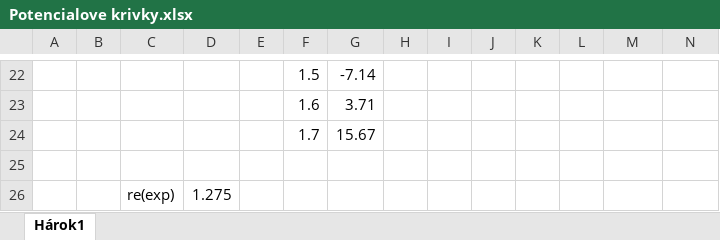
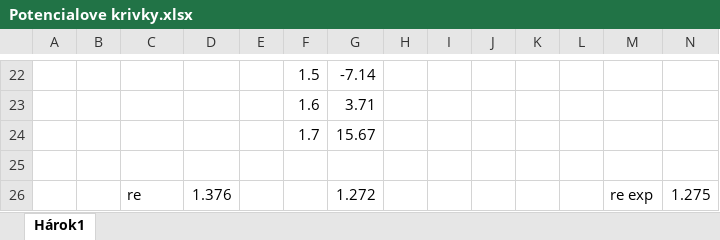
Before and after one commit to dominikajad/predikcia, an Excel workbook: súbory/Potencialove krivky/Potencialove krivky.xlsx, sheet Hárok1, drawn as a sheet; only a part is shown, gaps mark what is left out; values as stored, in another font and other column widths than the file's, no borders; charts and pictures not drawn; removed rows and columns are numbered as before the commit, all else as after; the diff names each change by its address in the sheet, - before the commit and + after, or states it on an @@ line.

```diff
--- a/súbory/Potencialove krivky/Potencialove krivky.xlsx (sheet Hárok1)
+++ b/súbory/Potencialove krivky/Potencialove krivky.xlsx (sheet Hárok1)
-row 26:  |  | re(exp) | 1.275
+row 26:  |  | re | 1.376 |  |  | 1.272 |  |  |  |  |  | re exp | 1.275
```
Also changed, not shown: 5 other files.
